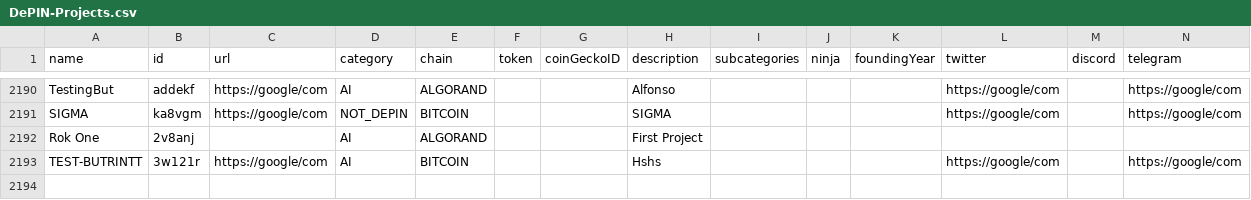
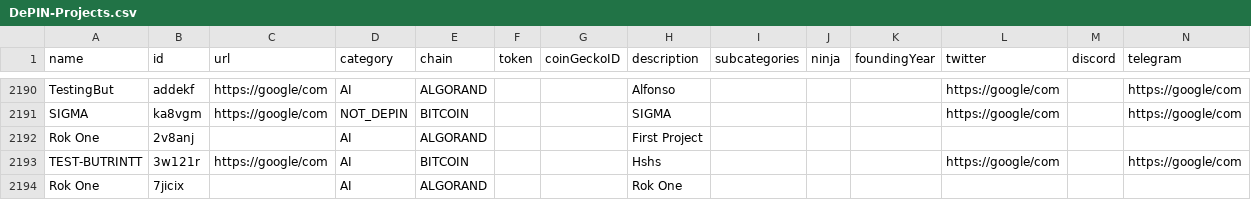
Before and after one commit to EduardJ/testingOctokit, a CSV file: scripts/data/DePIN-Projects.csv, drawn as a sheet; only a part is shown, gaps mark what is left out; rows hold the shown columns only; the diff names each change by its address in the sheet, - before the commit and + after, or states it on an @@ line.

Commit message:
Add new project Rok One  ## Suggestion description:
 Rok One

```diff
--- a/scripts/data/DePIN-Projects.csv
+++ b/scripts/data/DePIN-Projects.csv
+row 2194: Rok One | 7jicix |  | AI | ALGORAND |  |  | Rok One
```
Also changed, not shown: scripts/data/DePIN-Projects-Dune.csv.
